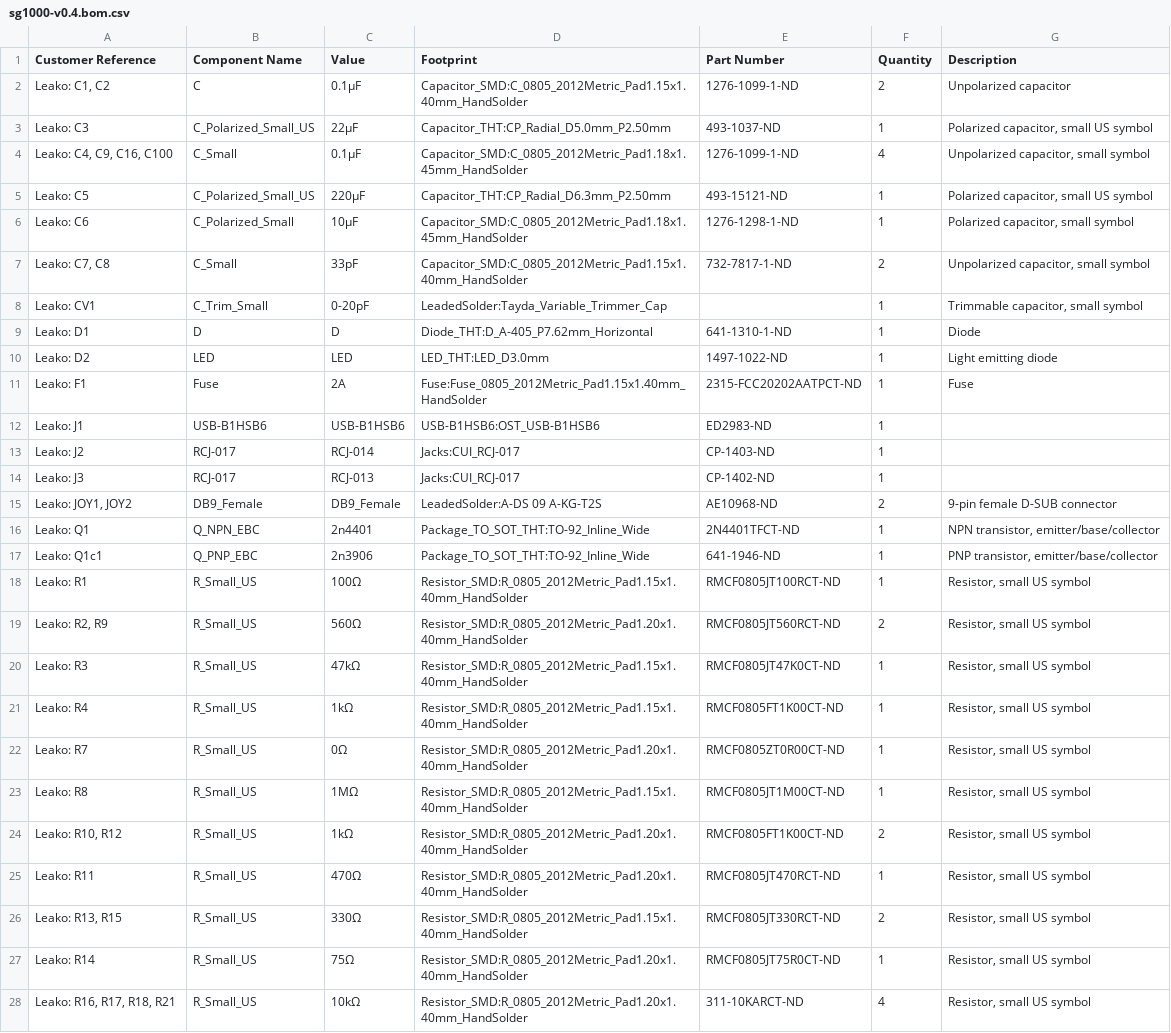
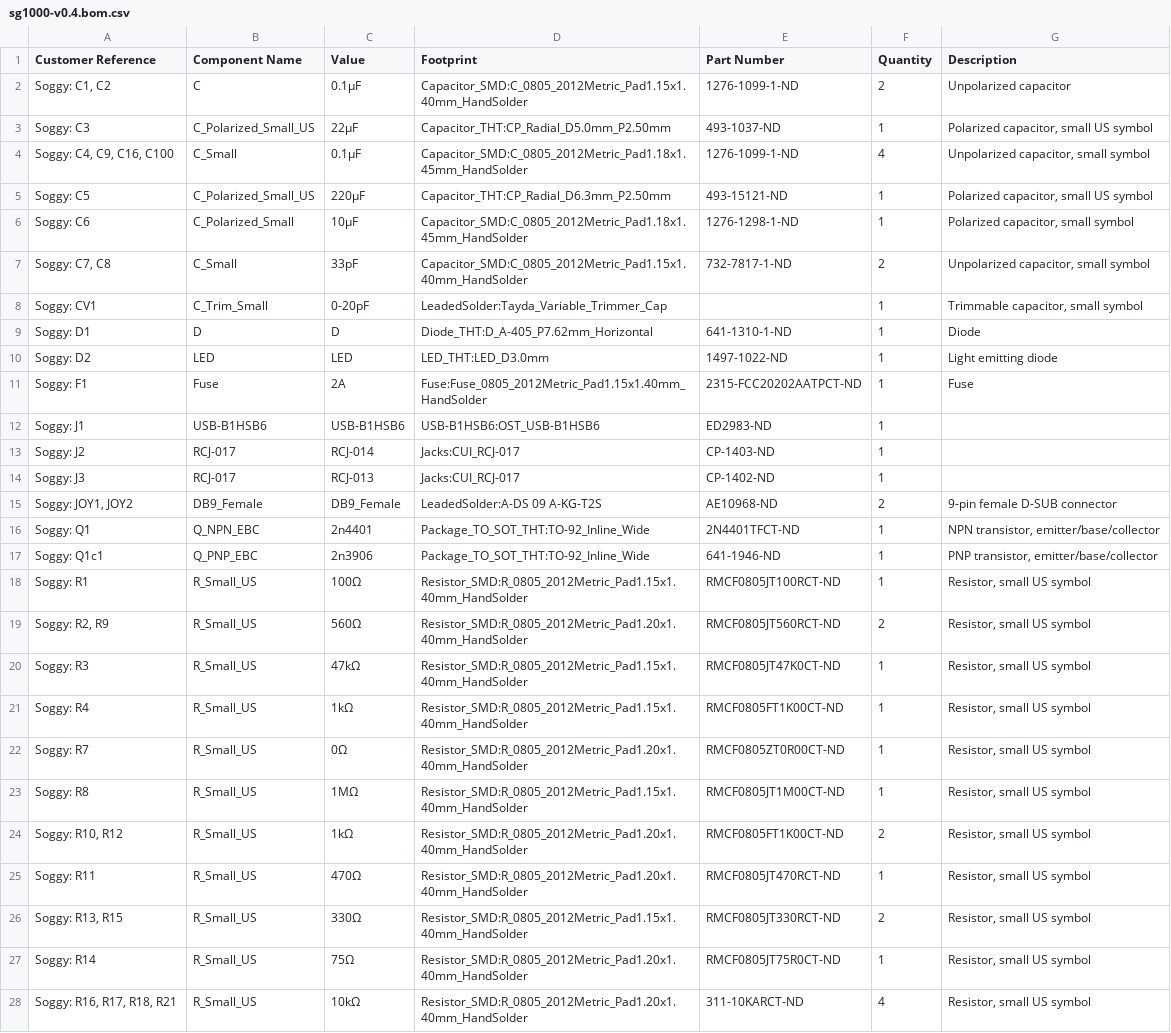
Before and after one commit to barbeque/sg1000, a CSV file: sg1000-v0.4.bom.csv, drawn as a sheet; only a part is shown; the diff covers the shown part only; the diff names each change by its address in the sheet, - before the commit and + after, or states it on an @@ line.

Commit message:
Fix digikey bag callouts for Soggy

```diff
--- a/sg1000-v0.4.bom.csv
+++ b/sg1000-v0.4.bom.csv
-A2 (Customer Reference): Leako: C1, C2
+A2 (Customer Reference): Soggy: C1, C2
-A3 (Customer Reference): Leako: C3
+A3 (Customer Reference): Soggy: C3
-A4 (Customer Reference): Leako: C4, C9, C16, C100
+A4 (Customer Reference): Soggy: C4, C9, C16, C100
-A5 (Customer Reference): Leako: C5
+A5 (Customer Reference): Soggy: C5
-A6 (Customer Reference): Leako: C6
+A6 (Customer Reference): Soggy: C6
-A7 (Customer Reference): Leako: C7, C8
+A7 (Customer Reference): Soggy: C7, C8
-A8 (Customer Reference): Leako: CV1
+A8 (Customer Reference): Soggy: CV1
-A9 (Customer Reference): Leako: D1
+A9 (Customer Reference): Soggy: D1
-A10 (Customer Reference): Leako: D2
+A10 (Customer Reference): Soggy: D2
-A11 (Customer Reference): Leako: F1
+A11 (Customer Reference): Soggy: F1
-A12 (Customer Reference): Leako: J1
+A12 (Customer Reference): Soggy: J1
-A13 (Customer Reference): Leako: J2
+A13 (Customer Reference): Soggy: J2
-A14 (Customer Reference): Leako: J3
+A14 (Customer Reference): Soggy: J3
-A15 (Customer Reference): Leako: JOY1, JOY2
+A15 (Customer Reference): Soggy: JOY1, JOY2
-A16 (Customer Reference): Leako: Q1
+A16 (Customer Reference): Soggy: Q1
-A17 (Customer Reference): Leako: Q1c1
+A17 (Customer Reference): Soggy: Q1c1
-A18 (Customer Reference): Leako: R1
+A18 (Customer Reference): Soggy: R1
-A19 (Customer Reference): Leako: R2, R9
+A19 (Customer Reference): Soggy: R2, R9
-A20 (Customer Reference): Leako: R3
+A20 (Customer Reference): Soggy: R3
-A21 (Customer Reference): Leako: R4
+A21 (Customer Reference): Soggy: R4
-A22 (Customer Reference): Leako: R7
+A22 (Customer Reference): Soggy: R7
-A23 (Customer Reference): Leako: R8
+A23 (Customer Reference): Soggy: R8
-A24 (Customer Reference): Leako: R10, R12
+A24 (Customer Reference): Soggy: R10, R12
-A25 (Customer Reference): Leako: R11
+A25 (Customer Reference): Soggy: R11
-A26 (Customer Reference): Leako: R13, R15
+A26 (Customer Reference): Soggy: R13, R15
-A27 (Customer Reference): Leako: R14
+A27 (Customer Reference): Soggy: R14
-A28 (Customer Reference): Leako: R16, R17, R18, R21
+A28 (Customer Reference): Soggy: R16, R17, R18, R21
```
Also changed, not shown: 21 edited cells elsewhere in this file, 1 other file.
